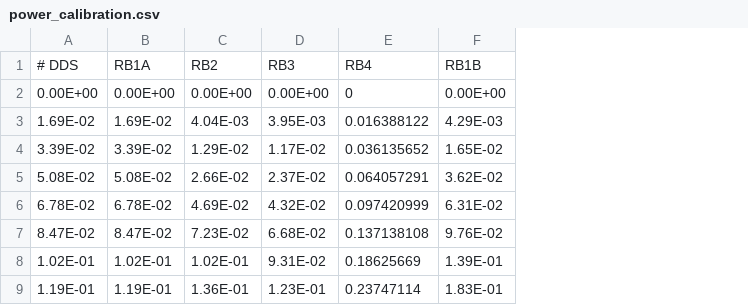
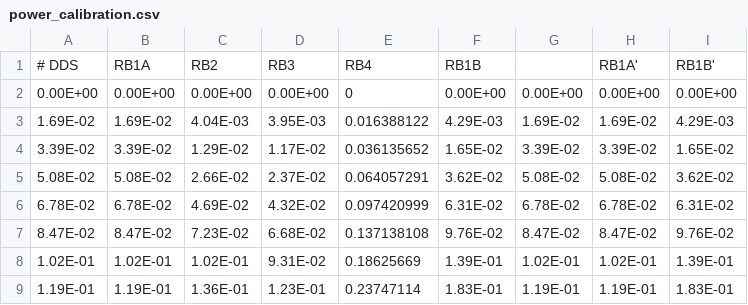
Before and after one commit to ssquantum/PyDex, a CSV file: dds/dds/power_calibration.csv, drawn as a sheet; only a part is shown; the diff names each change by its address in the sheet, - before the commit and + after, or states it on an @@ line.

```diff
--- a/dds/dds/power_calibration.csv
+++ b/dds/dds/power_calibration.csv
+column G, rows 2-9: 0.00E+00 | 1.69E-02 | 3.39E-02 | 5.08E-02 | 6.78E-02 | 8.47E-02 | 1.02E-01 | 1.19E-01
+column H, rows 1-9: RB1A' | 0.00E+00 | 1.69E-02 | 3.39E-02 | 5.08E-02 | 6.78E-02 | 8.47E-02 | 1.02E-01 | 1.19E-01
+column I, rows 1-9: RB1B' | 0.00E+00 | 4.29E-03 | 1.65E-02 | 3.62E-02 | 6.31E-02 | 9.76E-02 | 1.39E-01 | 1.83E-01
```
Also changed, not shown: 2 other files.
